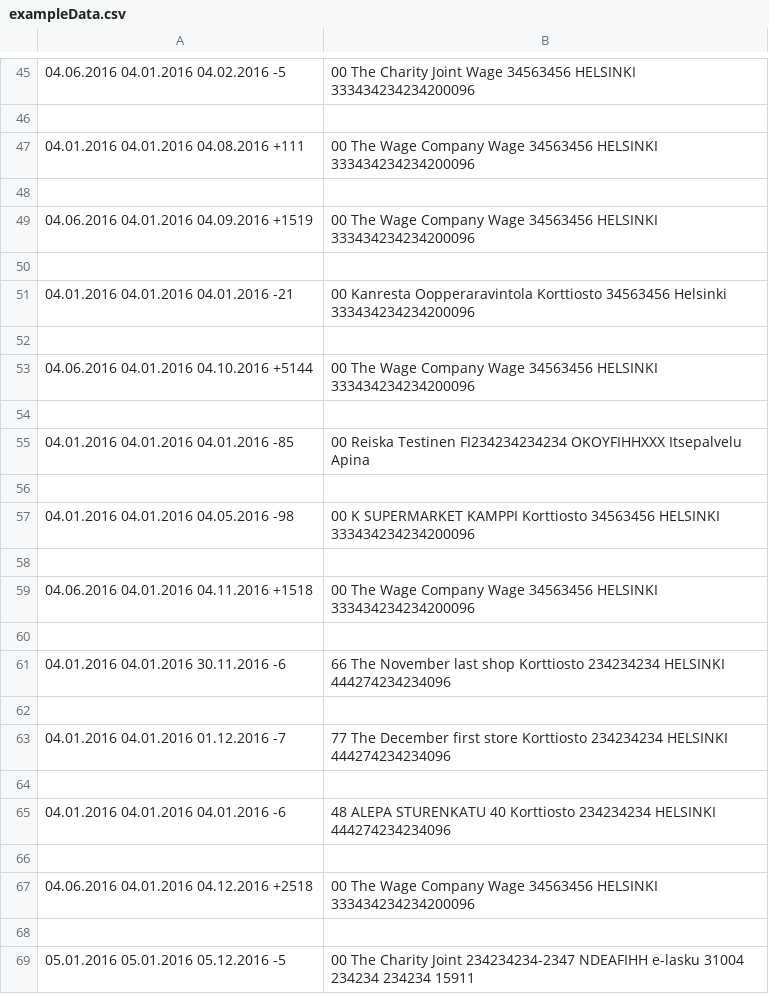
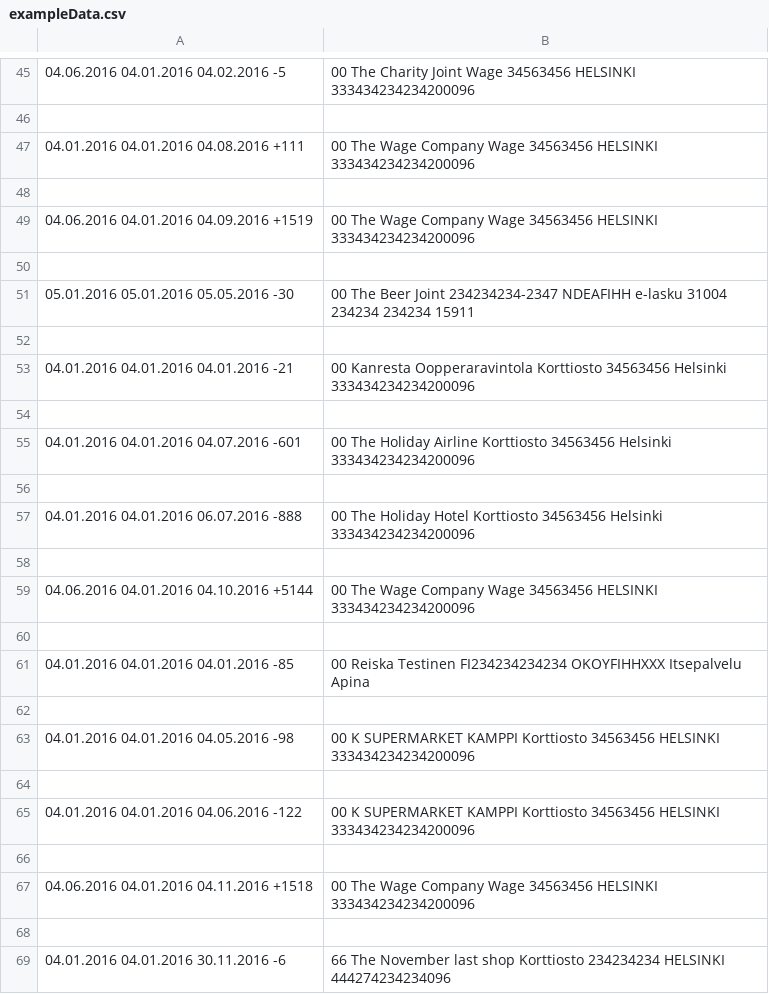
Before and after one commit to ilkkav/money-chart, a CSV file: data/exampleData.csv, drawn as a sheet; only a part is shown, gaps mark what is left out; the shorter side is filled out with more unchanged rows; the diff names each change by its address in the sheet, - before the commit and + after, or states it on an @@ line.

Commit message:
style, more descriptive test data

```diff
--- a/data/exampleData.csv
+++ b/data/exampleData.csv
+row 51: 05.01.2016 05.01.2016 05.05.2016 -30 | 00 The Beer Joint 234234234-2347 NDEAFIHH e-lasku 31004 234234 234234 15911
+row 52: (empty)
+row 54: (empty)
+row 55: 04.01.2016 04.01.2016 04.07.2016 -601 | 00 The Holiday Airline Korttiosto 34563456 Helsinki 333434234234200096
+row 56: (empty)
+row 57: 04.01.2016 04.01.2016 06.07.2016 -888 | 00 The Holiday Hotel Korttiosto 34563456 Helsinki 333434234234200096
+row 64: (empty)
+row 65: 04.01.2016 04.01.2016 04.06.2016 -122 | 00 K SUPERMARKET KAMPPI Korttiosto 34563456 HELSINKI 333434234234200096
```
Also changed, not shown: 3 other files.
